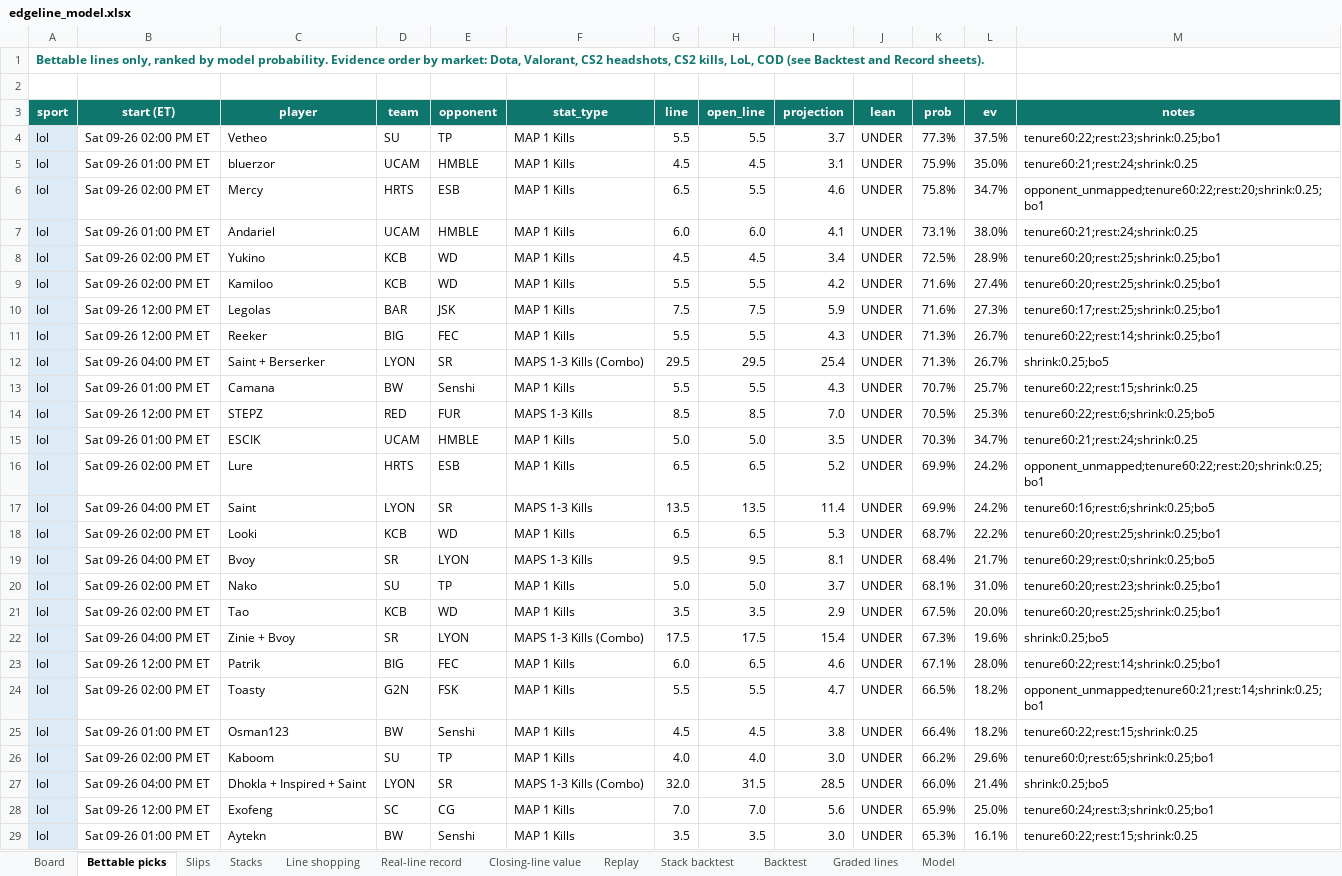
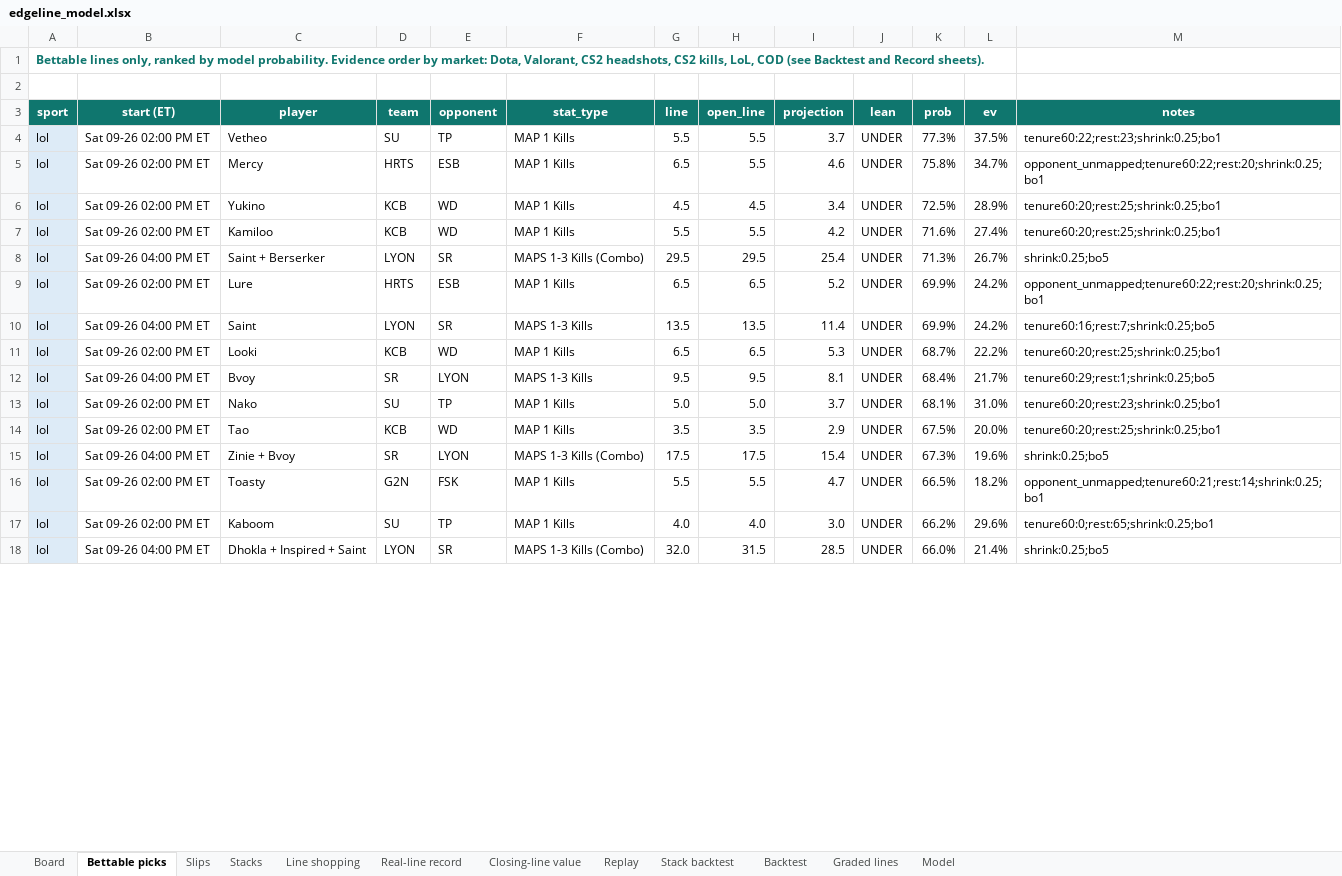
Before and after one commit to vppbuisiness-boop/onboardedagent, an Excel workbook: data/exports/edgeline_model.xlsx, sheet Bettable picks, drawn as a sheet; only a part is shown; values as stored, in another font and other column widths than the file's, no borders; conditional formats not drawn; removed rows and columns are numbered as before the commit, all else as after; the diff covers the shown part only; the diff names each change by its address in the sheet, - before the commit and + after, or states it on an @@ line.

```diff
--- a/data/exports/edgeline_model.xlsx (sheet Bettable picks)
+++ b/data/exports/edgeline_model.xlsx (sheet Bettable picks)
-row 5: lol | Sat 09-26 01:00 PM ET | bluerzor | UCAM | HMBLE | MAP 1 Kills | 4.5 | 4.5 | 3.1 | UNDER | 75.9% | 35.0% | tenure60:21;rest:24;shrink:0.25
-row 7: lol | Sat 09-26 01:00 PM ET | Andariel | UCAM | HMBLE | MAP 1 Kills | 6.0 | 6.0 | 4.1 | UNDER | 73.1% | 38.0% | tenure60:21;rest:24;shrink:0.25
-row 10: lol | Sat 09-26 12:00 PM ET | Legolas | BAR | JSK | MAP 1 Kills | 7.5 | 7.5 | 5.9 | UNDER | 71.6% | 27.3% | tenure60:17;rest:25;shrink:0.25;bo1
-row 11: lol | Sat 09-26 12:00 PM ET | Reeker | BIG | FEC | MAP 1 Kills | 5.5 | 5.5 | 4.3 | UNDER | 71.3% | 26.7% | tenure60:22;rest:14;shrink:0.25;bo1
-row 13: lol | Sat 09-26 01:00 PM ET | Camana | BW | Senshi | MAP 1 Kills | 5.5 | 5.5 | 4.3 | UNDER | 70.7% | 25.7% | tenure60:22;rest:15;shrink:0.25
-row 14: lol | Sat 09-26 12:00 PM ET | STEPZ | RED | FUR | MAPS 1-3 Kills | 8.5 | 8.5 | 7.0 | UNDER | 70.5% | 25.3% | tenure60:22;rest:6;shrink:0.25;bo5
-row 15: lol | Sat 09-26 01:00 PM ET | ESCIK | UCAM | HMBLE | MAP 1 Kills | 5.0 | 5.0 | 3.5 | UNDER | 70.3% | 34.7% | tenure60:21;rest:24;shrink:0.25
-M10 (notes): tenure60:16;rest:6;shrink:0.25;bo5
+M10 (notes): tenure60:16;rest:7;shrink:0.25;bo5
-M12 (notes): tenure60:29;rest:0;shrink:0.25;bo5
+M12 (notes): tenure60:29;rest:1;shrink:0.25;bo5
-row 23: lol | Sat 09-26 12:00 PM ET | Patrik | BIG | FEC | MAP 1 Kills | 6.0 | 6.5 | 4.6 | UNDER | 67.1% | 28.0% | tenure60:22;rest:14;shrink:0.25;bo1
-row 25: lol | Sat 09-26 01:00 PM ET | Osman123 | BW | Senshi | MAP 1 Kills | 4.5 | 4.5 | 3.8 | UNDER | 66.4% | 18.2% | tenure60:22;rest:15;shrink:0.25
-row 28: lol | Sat 09-26 12:00 PM ET | Exofeng | SC | CG | MAP 1 Kills | 7.0 | 7.0 | 5.6 | UNDER | 65.9% | 25.0% | tenure60:24;rest:3;shrink:0.25;bo1
-row 29: lol | Sat 09-26 01:00 PM ET | Aytekn | BW | Senshi | MAP 1 Kills | 3.5 | 3.5 | 3.0 | UNDER | 65.3% | 16.1% | tenure60:22;rest:15;shrink:0.25
```
Also changed, not shown: 20 removed rows and 9 edited cells elsewhere in this sheet, sheet Board, sheet Graded lines, sheet Stacks, sheet Line shopping, sheet Real-line record, sheet Closing-line value, 1 more sheet, 6 other files.
